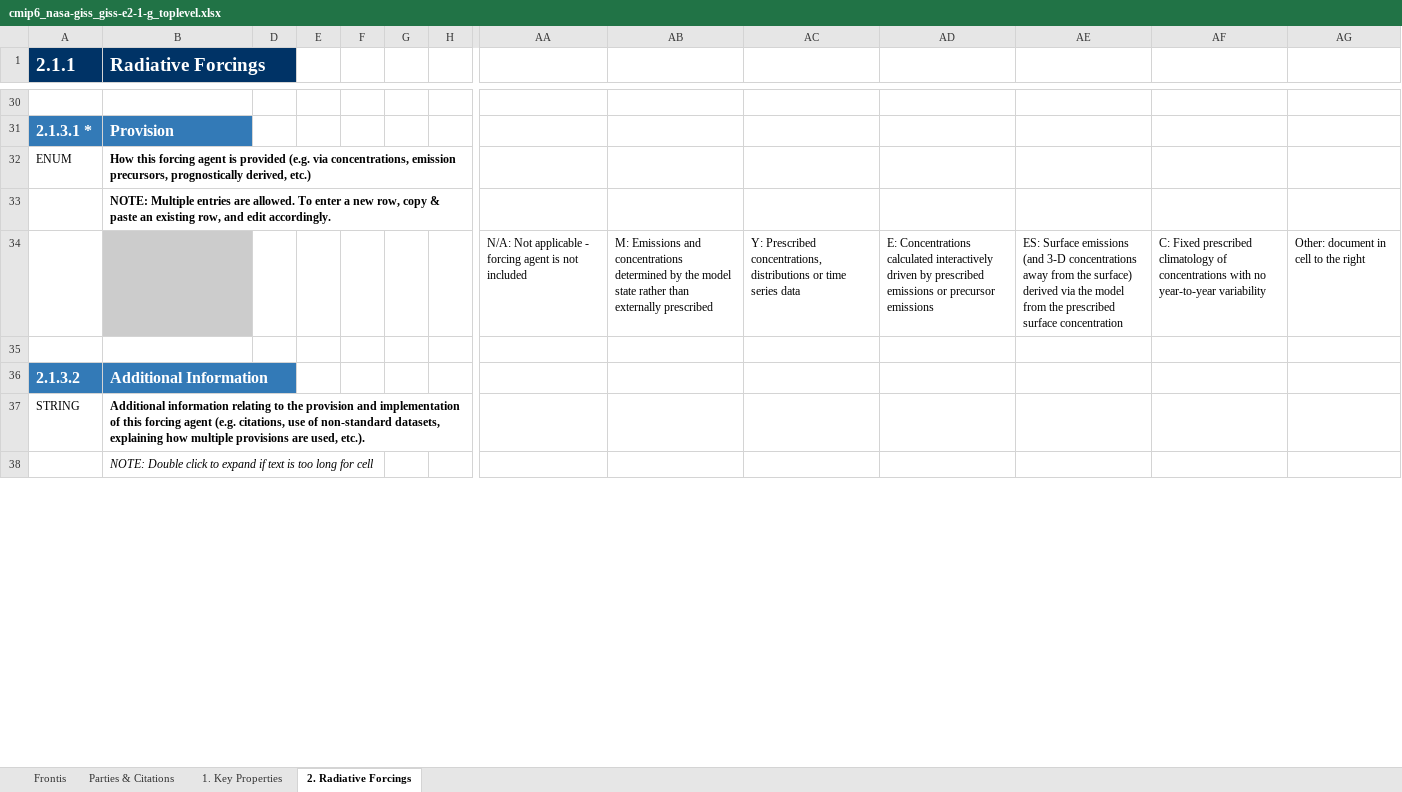
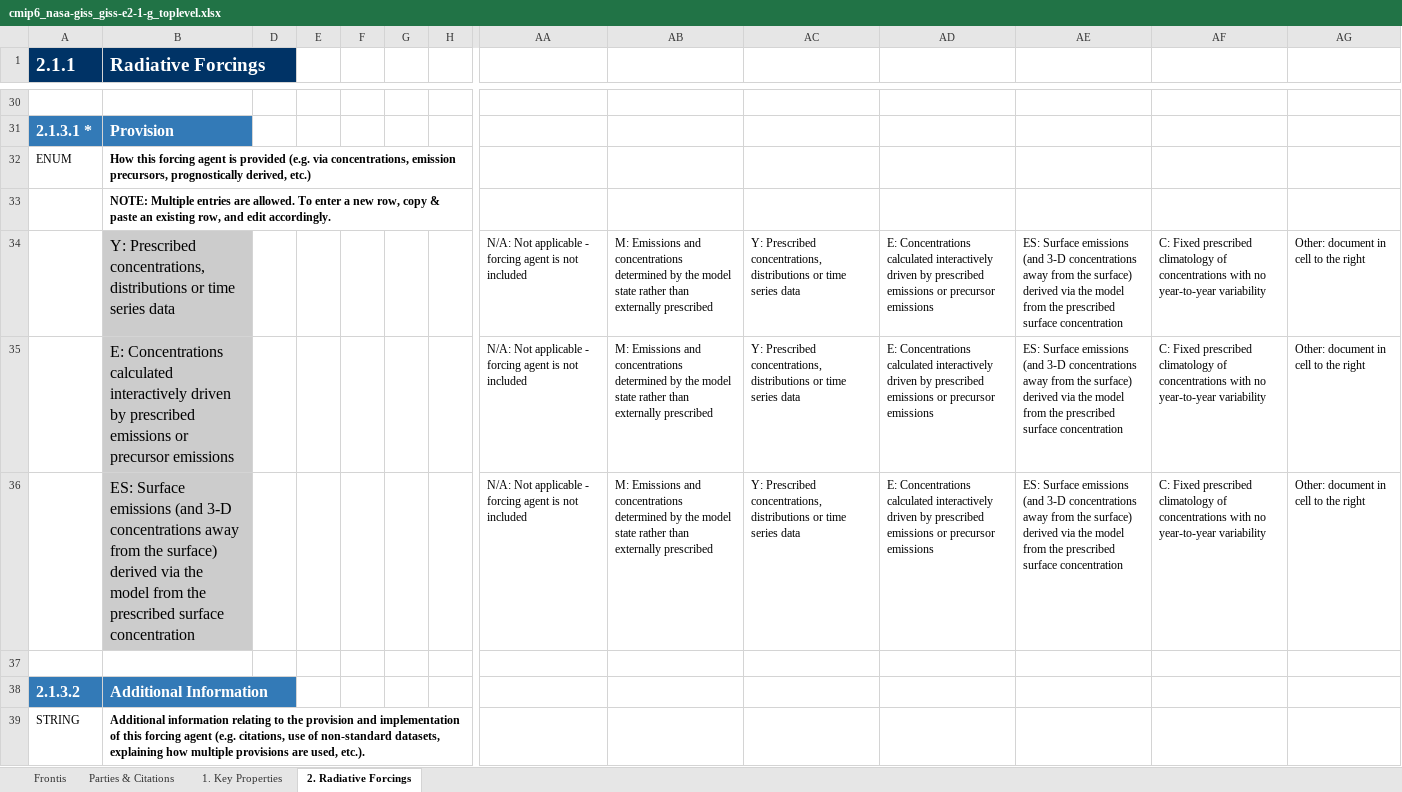
Before and after one commit to ES-DOC-INSTITUTIONAL/nasa-giss, an Excel workbook: cmip6/models/giss-e2-1-g/cmip6_nasa-giss_giss-e2-1-g_toplevel.xlsx, sheet 2. Radiative Forcings, drawn as a sheet; only a part is shown, gaps mark what is left out; the shorter side is filled out with more unchanged rows; values as stored, in another font and other column widths than the file's, no borders; rows hold the shown columns only; the diff covers the shown part only; the diff names each change by its address in the sheet, - before the commit and + after, or states it on an @@ line.

Commit message:
Update cmip6_nasa-giss_giss-e2-1-g_toplevel.xlsx

```diff
--- a/cmip6/models/giss-e2-1-g/cmip6_nasa-giss_giss-e2-1-g_toplevel.xlsx (sheet 2. Radiative Forcings)
+++ b/cmip6/models/giss-e2-1-g/cmip6_nasa-giss_giss-e2-1-g_toplevel.xlsx (sheet 2. Radiative Forcings)
-B34 (Radiative Forcings): (empty)
+B34 (Radiative Forcings): Y: Prescribed concentrations, distributions or time series data
+row 35:  | E: Concentrations calculated interactively driven by prescribed emissions or precursor emissions |  |  |  |  |  | N/A: Not applicable - forcing agent is not included | M: Emissions and concentrations determined by the model state rather than externally prescribed | Y: Prescribed concentrations, distributions or time series data | E: Concentrations calculated interactively driven by prescribed emissions or precursor emissions | ES: Surface emissions (and 3-D concentrations away from the surface) derived via the model from the prescribed surface concentration | C: Fixed prescribed climatology of concentrations with no year-to-year variability | Other: document in cell to the right
+row 36:  | ES: Surface emissions (and 3-D concentrations away from the surface) derived via the model from the prescribed surface concentration |  |  |  |  |  | N/A: Not applicable - forcing agent is not included | M: Emissions and concentrations determined by the model state rather than externally prescribed | Y: Prescribed concentrations, distributions or time series data | E: Concentrations calculated interactively driven by prescribed emissions or precursor emissions | ES: Surface emissions (and 3-D concentrations away from the surface) derived via the model from the prescribed surface concentration | C: Fixed prescribed climatology of concentrations with no year-to-year variability | Other: document in cell to the right
```
Also changed, not shown: 5 added rows and 33 edited cells elsewhere in this sheet, sheet 1. Key Properties, sheet Parties & Citations.
